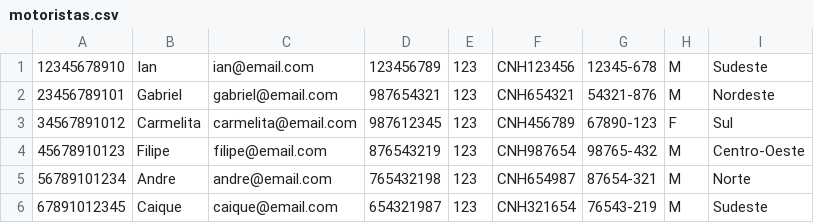
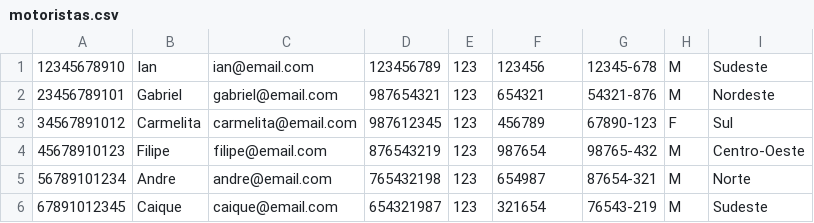
Before and after one commit to CarmelitaBraga/batvolta-pl, a CSV file: database/motoristas.csv, drawn as a sheet.

```diff
--- a/database/motoristas.csv
+++ b/database/motoristas.csv
@@ -1,6 +1,6 @@
-12345678910,Ian,ian@email.com,123456789,123,CNH123456,12345-678,M,Sudeste
-23456789101,Gabriel,gabriel@email.com,987654321,123,CNH654321,54321-876,M,Nordeste
-34567891012,Carmelita,carmelita@email.com,987612345,123,CNH456789,67890-123,F,Sul
-45678910123,Filipe,filipe@email.com,876543219,123,CNH987654,98765-432,M,Centro-Oeste
-56789101234,Andre,andre@email.com,765432198,123,CNH654987,87654-321,M,Norte
-67891012345,Caique,caique@email.com,654321987,123,CNH321654,76543-219,M,Sudeste
+12345678910,Ian,ian@email.com,123456789,123,123456,12345-678,M,Sudeste
+23456789101,Gabriel,gabriel@email.com,987654321,123,654321,54321-876,M,Nordeste
+34567891012,Carmelita,carmelita@email.com,987612345,123,456789,67890-123,F,Sul
+45678910123,Filipe,filipe@email.com,876543219,123,987654,98765-432,M,Centro-Oeste
+56789101234,Andre,andre@email.com,765432198,123,654987,87654-321,M,Norte
+67891012345,Caique,caique@email.com,654321987,123,321654,76543-219,M,Sudeste
```
Also changed, not shown: 4 other files.
